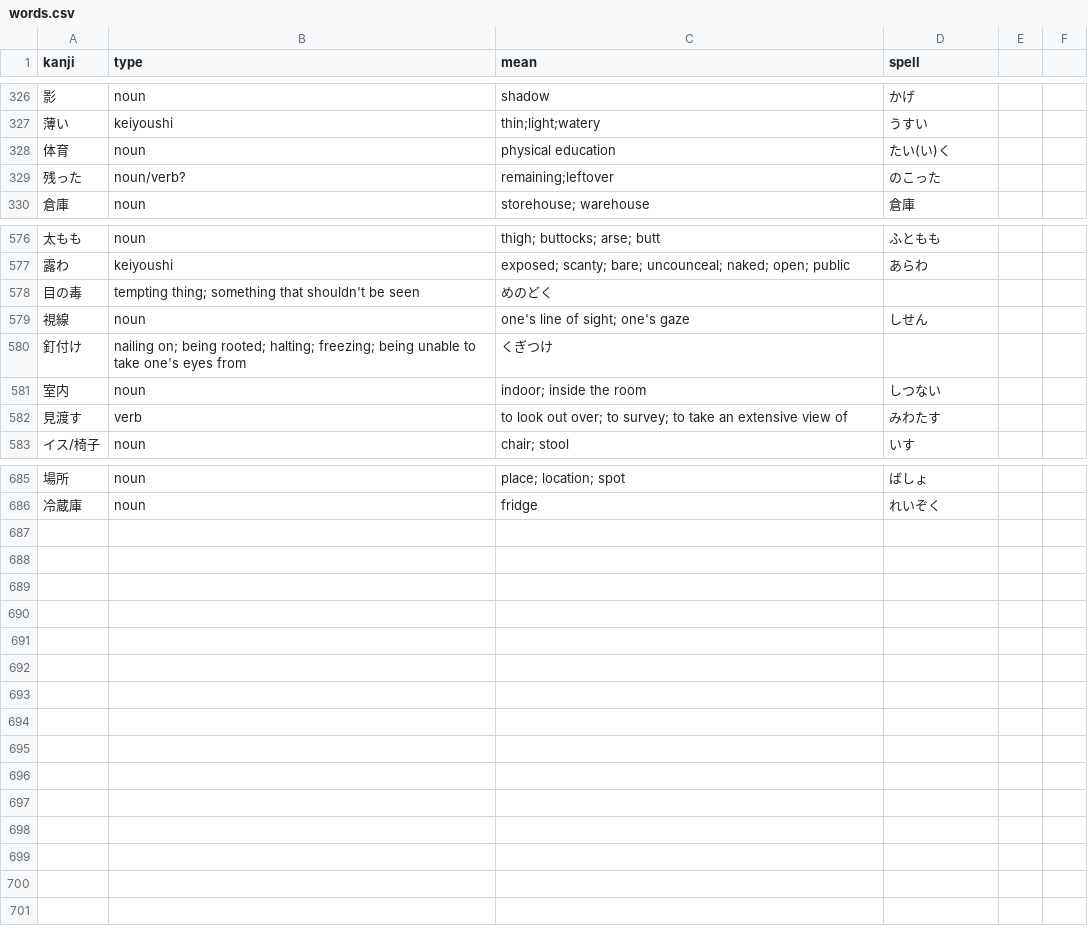
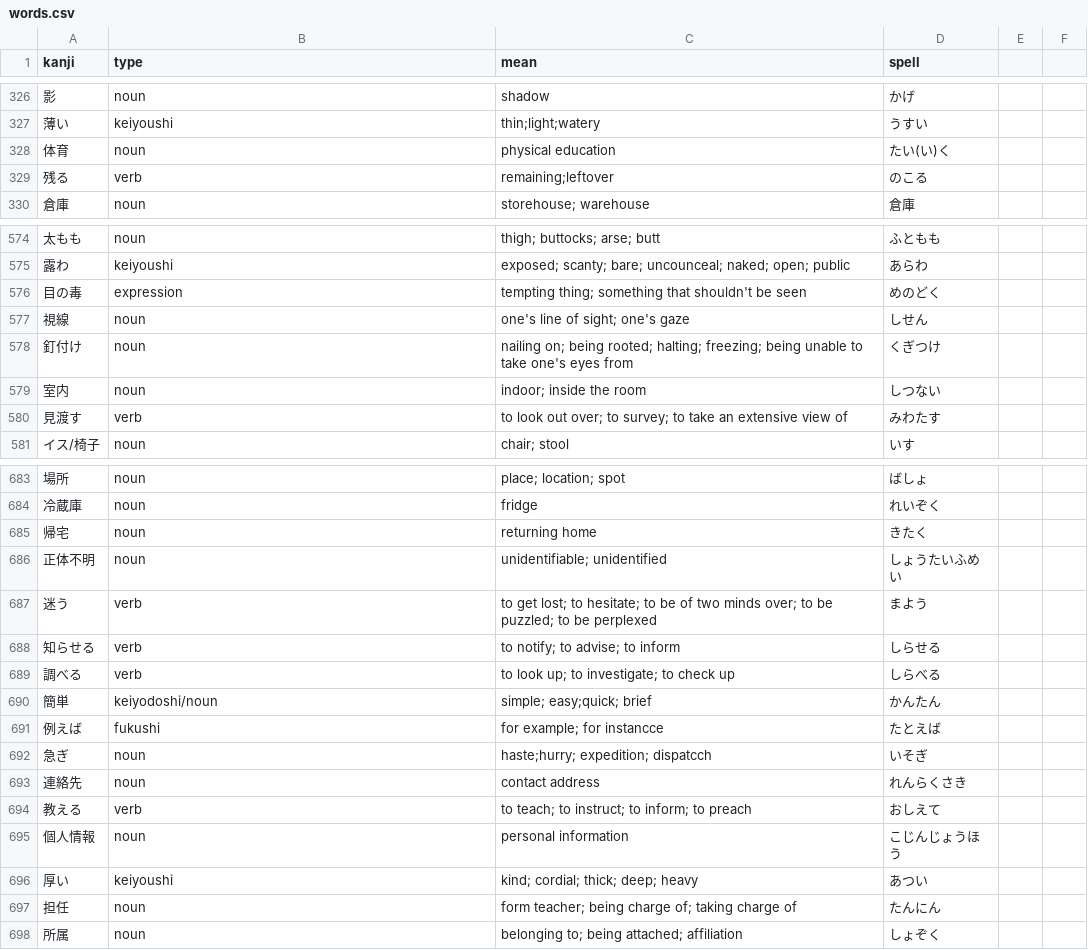
Before and after one commit to bichu136/bichu136.github.io, a CSV file: _data/words.csv, drawn as a sheet; only a part is shown, gaps mark what is left out; removed rows and columns are numbered as before the commit, all else as after; the diff covers the shown part only; the diff names each change by its address in the sheet, - before the commit and + after, or states it on an @@ line.

Commit message:
fix words dataset, add loop for games, prototype for title screen

```diff
--- a/_data/words.csv
+++ b/_data/words.csv
-row 329: 残った | noun/verb? | remaining;leftover | のこった
+row 329: 残る | verb | remaining;leftover | のこる
-B576 (type): tempting thing; something that shouldn't be seen
+B576 (type): expression
-C576 (mean): めのどく
+C576 (mean): tempting thing; something that shouldn't be seen
-D576 (spell): (empty)
+D576 (spell): めのどく
-B578 (type): nailing on; being rooted; halting; freezing; being unable to take one's eyes from
+B578 (type): noun
-C578 (mean): くぎつけ
+C578 (mean): nailing on; being rooted; halting; freezing; being unable to take one's eyes from
-D578 (spell): (empty)
+D578 (spell): くぎつけ
+row 685: 帰宅 | noun | returning home | きたく
+row 686: 正体不明 | noun | unidentifiable; unidentified | しょうたいふめい
+row 687: 迷う | verb | to get lost; to hesitate; to be of two minds over; to be puzzled; to be perplexed | まよう
+row 688: 知らせる | verb | to notify; to advise; to inform | しらせる
+row 689: 調べる | verb | to look up; to investigate; to check up | しらべる
+row 690: 簡単 | keiyodoshi/noun | simple; easy;quick; brief | かんたん
+row 691: 例えば | fukushi | for example; for instancce | たとえば
+row 692: 急ぎ | noun | haste;hurry; expedition; dispatcch | いそぎ
+row 693: 連絡先 | noun | contact address | れんらくさき
+row 694: 教える | verb | to teach; to instruct; to inform; to preach | おしえて
+row 695: 個人情報 | noun | personal information | こじんじょうほう
+row 696: 厚い | keiyoushi | kind; cordial; thick; deep; heavy | あつい
+row 697: 担任 | noun | form teacher; being charge of; taking charge of | たんにん
+row 698: 所属 | noun | belonging to; being attached; affiliation | しょぞく
```
Also changed, not shown: 1 added row, 3 removed rows and 22 edited cells elsewhere in this file, 8 other files.
